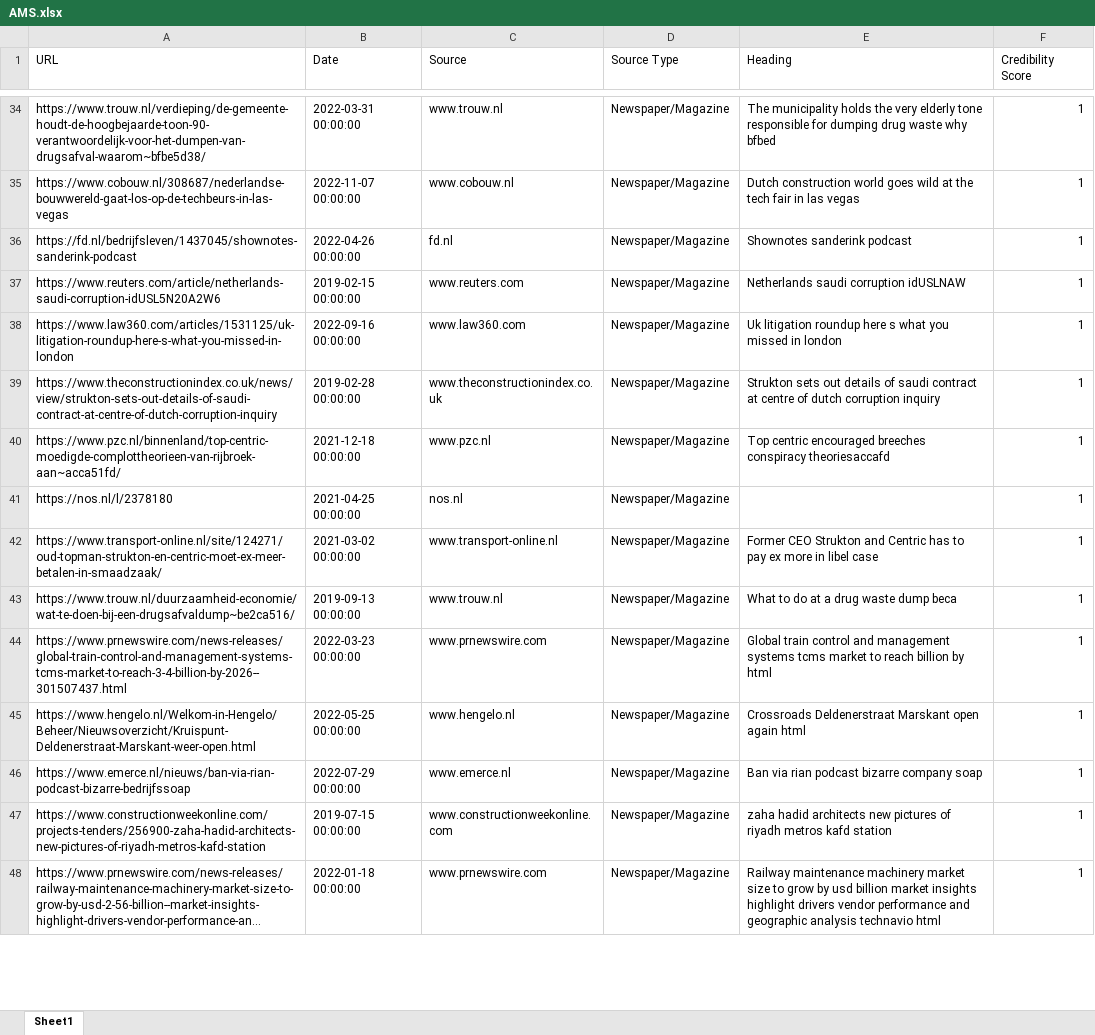
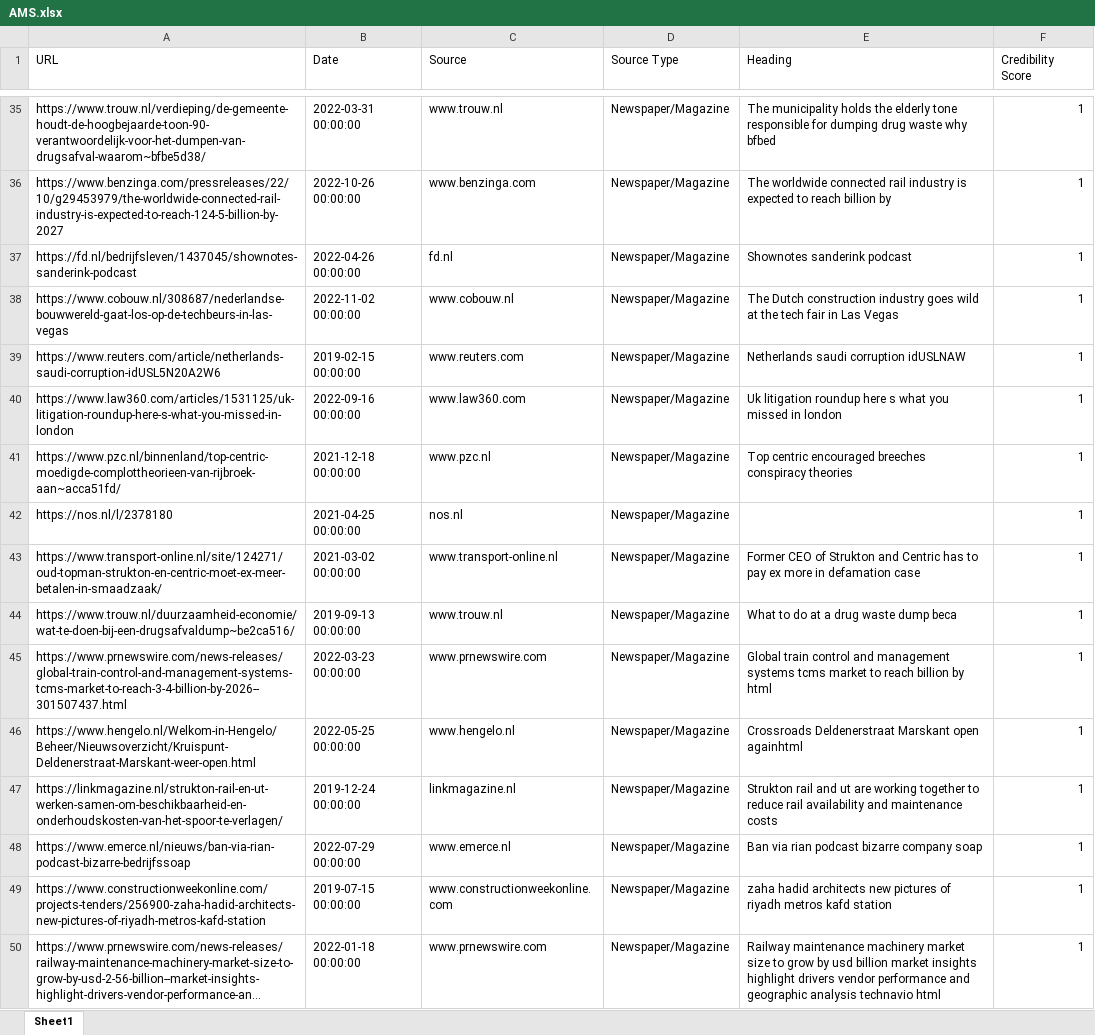
Before and after one commit to AndreeVela/DLL_Risk_Analysis, an Excel workbook: AMS.xlsx, sheet Sheet1, drawn as a sheet; only a part is shown, gaps mark what is left out; long unchanged cells end in …; values as stored, in another font and other column widths than the file's, no cell formats; removed rows and columns are numbered as before the commit, all else as after; the diff covers the shown part only; the diff names each change by its address in the sheet, - before the commit and + after, or states it on an @@ line.

```diff
--- a/AMS.xlsx (sheet Sheet1)
+++ b/AMS.xlsx (sheet Sheet1)
-E35 (Heading): …holds the very elderly tone…
+E35 (Heading): …holds the elderly tone…
-A36 (URL): https://www.cobouw.nl/308687/nederlandse-bouwwereld-gaat-los-op-de-techbeurs-in-las-vegas
+A36 (URL): https://www.benzinga.com/pressreleases/22/10/g29453979/the-worldwide-connected-rail-industry-is-expected-to-reach-124-5-billion-by-2027
-B36 (Date): 2022-11-07 00:00:00
+B36 (Date): 2022-10-26 00:00:00
-C36 (Source): www.cobouw.nl
+C36 (Source): www.benzinga.com
-E36 (Heading): Dutch construction world goes wild at the tech fair in las vegas
+E36 (Heading): The worldwide connected rail industry is expected to reach billion by
+row 38: https://www.cobouw.nl/308687/nederlandse-bouwwereld-gaat-los-op-de-techbeurs-in-las-vegas | 2022-11-02 00:00:00 | www.cobouw.nl | Newspaper/Magazine | The Dutch construction industry goes wild at the tech fair in Las Vegas | 1
-row 39: https://www.theconstructionindex.co.uk/news/view/strukton-sets-out-details-of-saudi-contract-at-centre-of-dutch-corruption-inquiry | 2019-02-28 00:00:00 | www.theconstructionindex.co.uk | Newspaper/Magazine | Strukton sets out details of saudi contract at centre of dutch corruption inquiry | 1
-E41 (Heading): …breeches conspiracy theoriesaccafd
+E41 (Heading): …breeches conspiracy theories
-E43 (Heading): Former CEO Strukton and Centric has to pay ex more in libel case
+E43 (Heading): Former CEO of Strukton and Centric has to pay ex more in defamation case
-E46 (Heading): …Marskant open again html
+E46 (Heading): …Marskant open againhtml
+row 47: https://linkmagazine.nl/strukton-rail-en-ut-werken-samen-om-beschikbaarheid-en-onderhoudskosten-van-het-spoor-te-verlagen/ | 2019-12-24 00:00:00 | linkmagazine.nl | Newspaper/Magazine | Strukton rail and ut are working together to reduce rail availability and maintenance costs | 1
```
Also changed, not shown: 47 added rows, 26 removed rows, 5 moved rows and 64 edited cells elsewhere in this sheet, cell formats, 4 other files.
